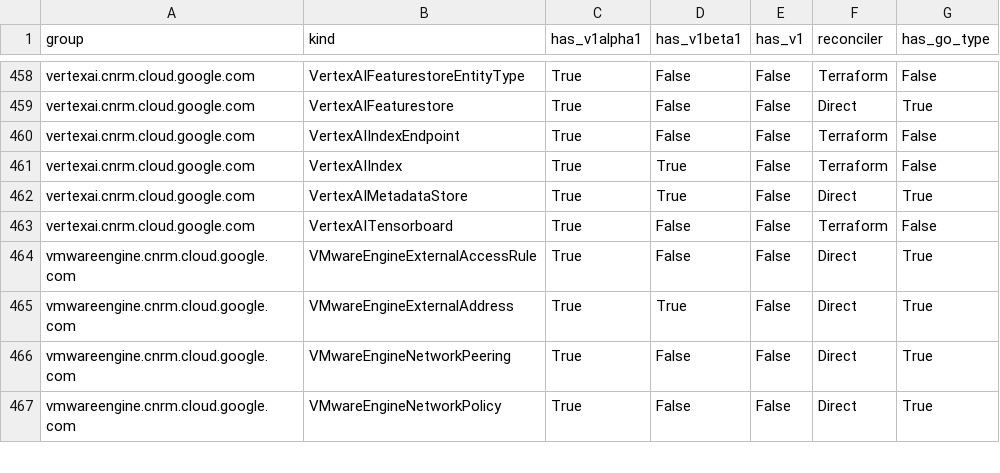
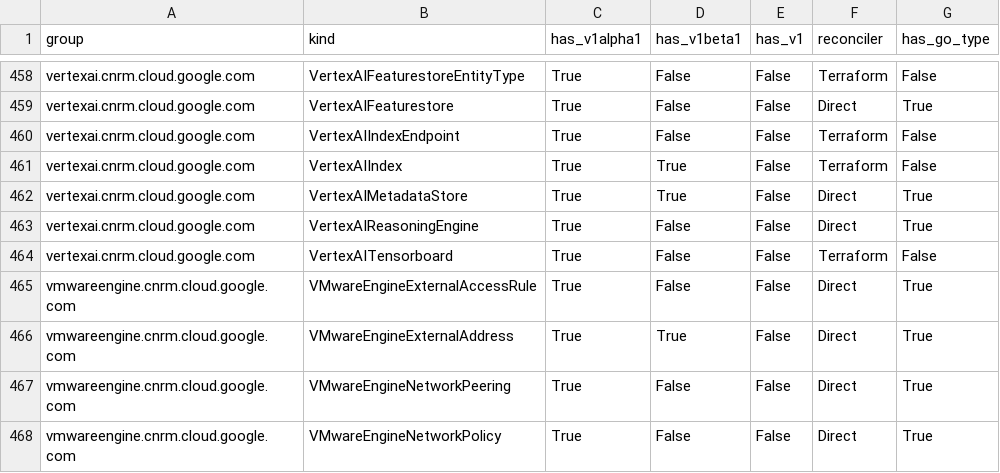
Before and after one commit to GoogleCloudPlatform/k8s-config-connector, a CSV file: docs/reports/crd_report.csv, drawn as a sheet; only a part is shown, gaps mark what is left out.

Commit message:
Add Vertex AI Reasoning Engine (Agent Engine) support
This PR adds support for manage Vertex AI Reasoning Engine resources
natively through Config Connector.

Key changes:
- Defined VertexAIReasoningEngine types and CRD in v1alpha1.
- Implemented a direct controller for Reasoning Engine.
- Added mock GCP support for Reasoning Engine.
- Added unit tests (roundtrip) and basic E2E test fixture.

Fixes #7170

```diff
--- a/docs/reports/crd_report.csv
+++ b/docs/reports/crd_report.csv
@@ -462,2 +462,3 @@ vertexai.cnrm.cloud.google.com,VertexAIIndex,True,True,False,Terraform,False
 vertexai.cnrm.cloud.google.com,VertexAIMetadataStore,True,True,False,Direct,True
+vertexai.cnrm.cloud.google.com,VertexAIReasoningEngine,True,False,False,Direct,True
 vertexai.cnrm.cloud.google.com,VertexAITensorboard,True,False,False,Terraform,False
```
Also changed, not shown: 28 other files.
